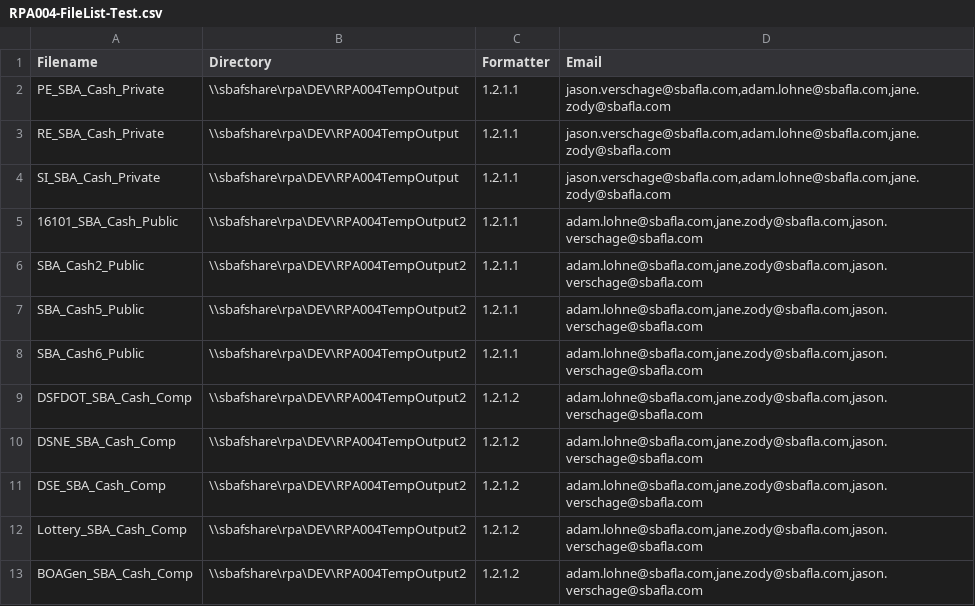
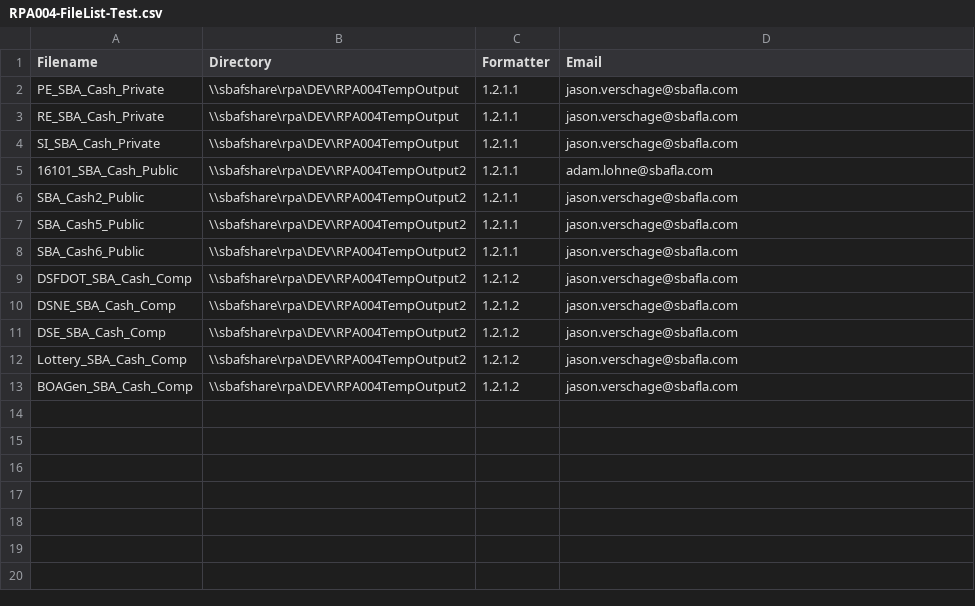
Before and after one commit to GitHub-A360/A360, a CSV file: Automation Anywhere/Bots/My Docs/SBA/Accounting/RPA004-CashBalanceReport/RPA004-FileList-Test.csv, drawn as a sheet.

```diff
--- a/Automation Anywhere/Bots/My Docs/SBA/Accounting/RPA004-CashBalanceReport/RPA004-FileList-Test.csv
+++ b/Automation Anywhere/Bots/My Docs/SBA/Accounting/RPA004-CashBalanceReport/RPA004-FileList-Test.csv
@@ -1,13 +1,13 @@
 Filename,Directory,Formatter,Email,,,,,,,
-PE_SBA_Cash_Private,\\sbafshare\rpa\DEV\RPA004TempOutput,1.2.1.1,"jason.verschage@sbafla.com,adam.lohne@sbafla.com,jane.zody@sbafla.com",,,,,,,
-RE_SBA_Cash_Private,\\sbafshare\rpa\DEV\RPA004TempOutput,1.2.1.1,"jason.verschage@sbafla.com,adam.lohne@sbafla.com,jane.zody@sbafla.com",,,,,,,
-SI_SBA_Cash_Private,\\sbafshare\rpa\DEV\RPA004TempOutput,1.2.1.1,"jason.verschage@sbafla.com,adam.lohne@sbafla.com,jane.zody@sbafla.com",,,,,,,
-16101_SBA_Cash_Public,\\sbafshare\rpa\DEV\RPA004TempOutput2,1.2.1.1,"adam.lohne@sbafla.com,jane.zody@sbafla.com,jason.verschage@sbafla.com",,,,,,,
-SBA_Cash2_Public,\\sbafshare\rpa\DEV\RPA004TempOutput2,1.2.1.1,"adam.lohne@sbafla.com,jane.zody@sbafla.com,jason.verschage@sbafla.com",,,,,,,
-SBA_Cash5_Public,\\sbafshare\rpa\DEV\RPA004TempOutput2,1.2.1.1,"adam.lohne@sbafla.com,jane.zody@sbafla.com,jason.verschage@sbafla.com",,,,,,,
-SBA_Cash6_Public,\\sbafshare\rpa\DEV\RPA004TempOutput2,1.2.1.1,"adam.lohne@sbafla.com,jane.zody@sbafla.com,jason.verschage@sbafla.com",,,,,,,
-DSFDOT_SBA_Cash_Comp,\\sbafshare\rpa\DEV\RPA004TempOutput2,1.2.1.2,"adam.lohne@sbafla.com,jane.zody@sbafla.com,jason.verschage@sbafla.com",,,,,,,
-DSNE_SBA_Cash_Comp,\\sbafshare\rpa\DEV\RPA004TempOutput2,1.2.1.2,"adam.lohne@sbafla.com,jane.zody@sbafla.com,jason.verschage@sbafla.com",,,,,,,
-DSE_SBA_Cash_Comp,\\sbafshare\rpa\DEV\RPA004TempOutput2,1.2.1.2,"adam.lohne@sbafla.com,jane.zody@sbafla.com,jason.verschage@sbafla.com",,,,,,,
-Lottery_SBA_Cash_Comp,\\sbafshare\rpa\DEV\RPA004TempOutput2,1.2.1.2,"adam.lohne@sbafla.com,jane.zody@sbafla.com,jason.verschage@sbafla.com",,,,,,,
-BOAGen_SBA_Cash_Comp,\\sbafshare\rpa\DEV\RPA004TempOutput2,1.2.1.2,"adam.lohne@sbafla.com,jane.zody@sbafla.com,jason.verschage@sbafla.com",,,,,,,
+PE_SBA_Cash_Private,\\sbafshare\rpa\DEV\RPA004TempOutput,1.2.1.1,"jason.verschage@sbafla.com",,,,,,,
+RE_SBA_Cash_Private,\\sbafshare\rpa\DEV\RPA004TempOutput,1.2.1.1,"jason.verschage@sbafla.com",,,,,,,
+SI_SBA_Cash_Private,\\sbafshare\rpa\DEV\RPA004TempOutput,1.2.1.1,"jason.verschage@sbafla.com",,,,,,,
+16101_SBA_Cash_Public,\\sbafshare\rpa\DEV\RPA004TempOutput2,1.2.1.1,"adam.lohne@sbafla.com",,,,,,,
+SBA_Cash2_Public,\\sbafshare\rpa\DEV\RPA004TempOutput2,1.2.1.1,"jason.verschage@sbafla.com",,,,,,,
+SBA_Cash5_Public,\\sbafshare\rpa\DEV\RPA004TempOutput2,1.2.1.1,"jason.verschage@sbafla.com",,,,,,,
+SBA_Cash6_Public,\\sbafshare\rpa\DEV\RPA004TempOutput2,1.2.1.1,"jason.verschage@sbafla.com",,,,,,,
+DSFDOT_SBA_Cash_Comp,\\sbafshare\rpa\DEV\RPA004TempOutput2,1.2.1.2,"jason.verschage@sbafla.com",,,,,,,
+DSNE_SBA_Cash_Comp,\\sbafshare\rpa\DEV\RPA004TempOutput2,1.2.1.2,"jason.verschage@sbafla.com",,,,,,,
+DSE_SBA_Cash_Comp,\\sbafshare\rpa\DEV\RPA004TempOutput2,1.2.1.2,"jason.verschage@sbafla.com",,,,,,,
+Lottery_SBA_Cash_Comp,\\sbafshare\rpa\DEV\RPA004TempOutput2,1.2.1.2,"jason.verschage@sbafla.com",,,,,,,,
+BOAGen_SBA_Cash_Comp,\\sbafshare\rpa\DEV\RPA004TempOutput2,1.2.1.2,"jason.verschage@sbafla.com",,,,,,,
```
Also changed, not shown: Automation Anywhere/Bots/My Docs/SBA/Accounting/RPA004-CashBalanceReport/RPA004-CashBalanceConfigFile.csv, 16 other files.
